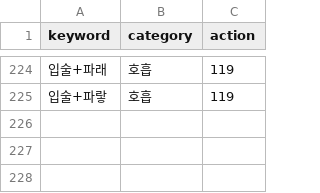
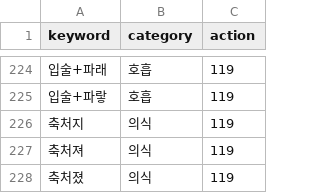
Before and after one commit to AXI260720TEAM3/medi-info, a CSV file: data/dict/symptom_keyword.csv, drawn as a sheet; only a part is shown, gaps mark what is left out; the diff names each change by its address in the sheet, - before the commit and + after, or states it on an @@ line.

```diff
--- a/data/dict/symptom_keyword.csv
+++ b/data/dict/symptom_keyword.csv
+row 226: 축처지 | 의식 | 119
+row 227: 축처져 | 의식 | 119
+row 228: 축처졌 | 의식 | 119
```
Also changed, not shown: data/eval/chat_questions.csv, 3 other files.
